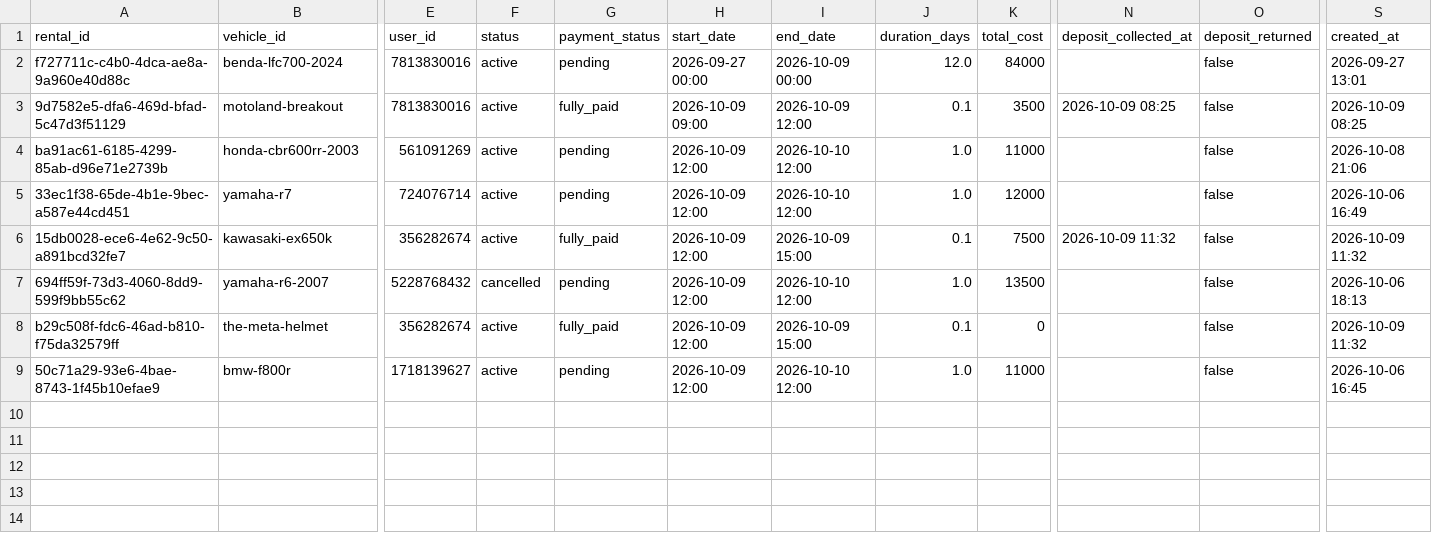
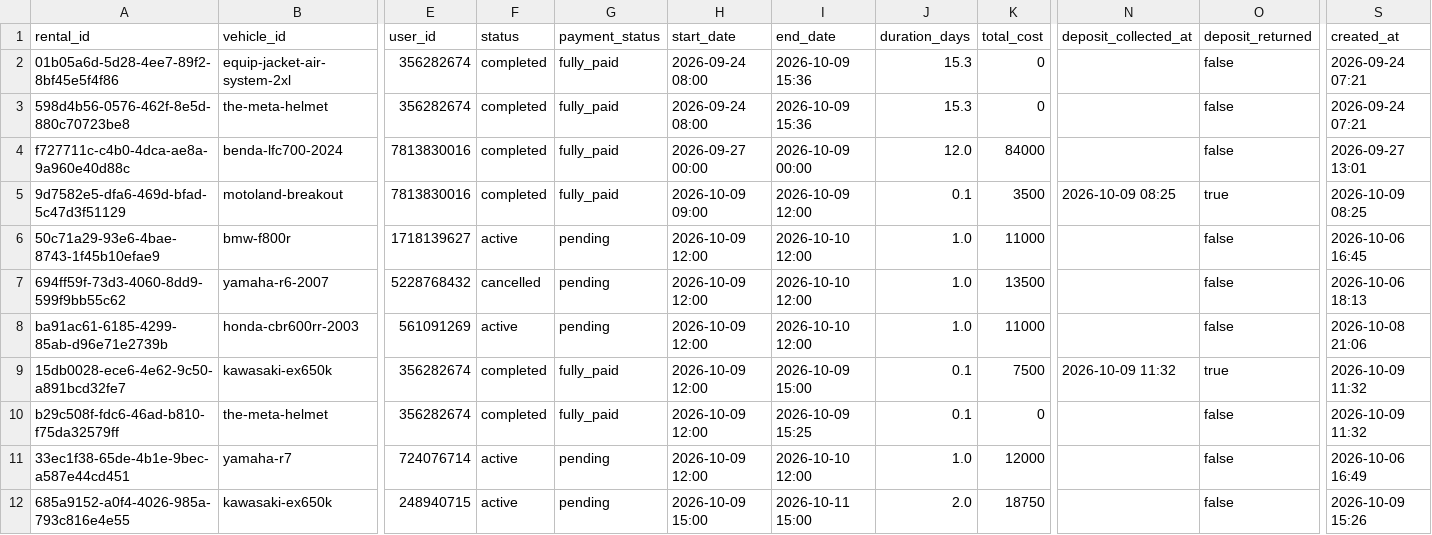
Before and after one commit to salavey13/carTest, a CSV file: public/docs/autoreply/vip-bike-rentals.csv, drawn as a sheet; only a part is shown, gaps mark what is left out; removed rows and columns are numbered as before the commit, all else as after; rows hold the shown columns only; the diff names each change by its address in the sheet, - before the commit and + after, or states it on an @@ line.

Commit message:
chore(rentals): regenerate active rentals CSV from Supabase

```diff
--- a/public/docs/autoreply/vip-bike-rentals.csv
+++ b/public/docs/autoreply/vip-bike-rentals.csv
+row 2: 01b05a6d-5d28-4ee7-89f2-8bf45e5f4f86 | equip-jacket-air-system-2xl | 356282674 | completed | fully_paid | 2026-09-24 08:00 | 2026-10-09 15:36 | 15.3 | 0 |  | false | 2026-09-24 07:21
+row 3: 598d4b56-0576-462f-8e5d-880c70723be8 | the-meta-helmet | 356282674 | completed | fully_paid | 2026-09-24 08:00 | 2026-10-09 15:36 | 15.3 | 0 |  | false | 2026-09-24 07:21
-F4:F5 (status): active
+F4:F5 (status): completed
-G4 (payment_status): pending
+G4 (payment_status): fully_paid
-O5 (deposit_returned): false
+O5 (deposit_returned): true
@@ row 9 moved to row 6: 50c71a29-93e6-4bae-8743-1f45b10efae9 @@
+row 9: 15db0028-ece6-4e62-9c50-a891bcd32fe7 | kawasaki-ex650k | 356282674 | completed | fully_paid | 2026-10-09 12:00 | 2026-10-09 15:00 | 0.1 | 7500 | 2026-10-09 11:32 | true | 2026-10-09 11:32
+row 10: b29c508f-fdc6-46ad-b810-f75da32579ff | the-meta-helmet | 356282674 | completed | fully_paid | 2026-10-09 12:00 | 2026-10-09 15:25 | 0.1 | 0 |  | false | 2026-10-09 11:32
-A12 (rental_id): 15db0028-ece6-4e62-9c50-a891bcd32fe7
+A12 (rental_id): 685a9152-a0f4-4026-985a-793c816e4e55
-E12 (user_id): 356282674
+E12 (user_id): 248940715
-G12 (payment_status): fully_paid
+G12 (payment_status): pending
-H12 (start_date): 2026-10-09 12:00
+H12 (start_date): 2026-10-09 15:00
-I12 (end_date): 2026-10-09 15:00
+I12 (end_date): 2026-10-11 15:00
-J12 (duration_days): 0.1
+J12 (duration_days): 2.0
-K12 (total_cost): 7500
+K12 (total_cost): 18750
-N12 (deposit_collected_at): 2026-10-09 11:32
+N12 (deposit_collected_at): (empty)
-S12 (created_at): 2026-10-09 11:32
+S12 (created_at): 2026-10-09 15:26
-row 8: b29c508f-fdc6-46ad-b810-f75da32579ff | the-meta-helmet | 356282674 | active | fully_paid | 2026-10-09 12:00 | 2026-10-09 15:00 | 0.1 | 0 |  | false | 2026-10-09 11:32
```
